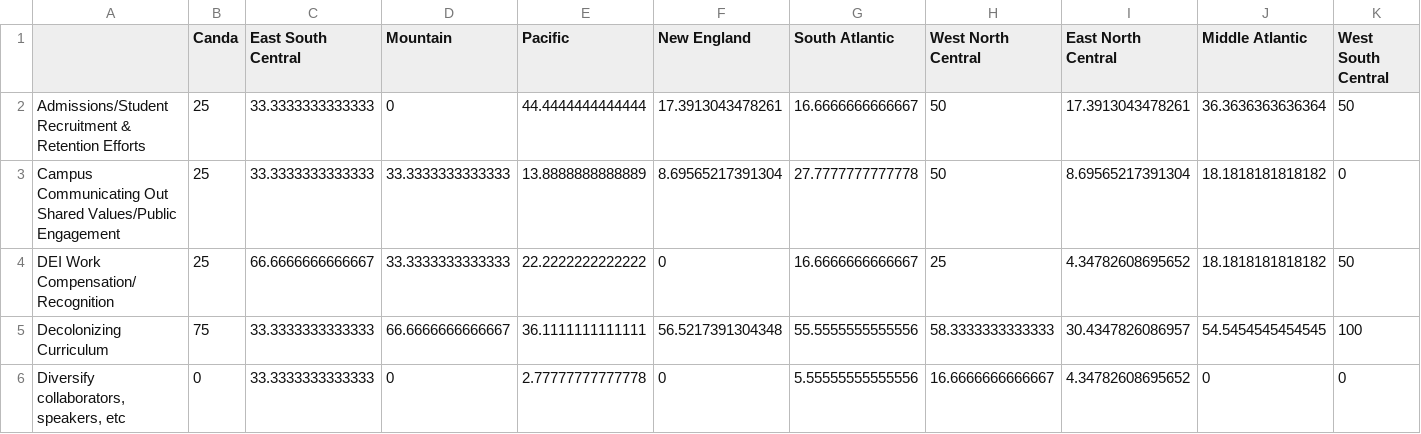
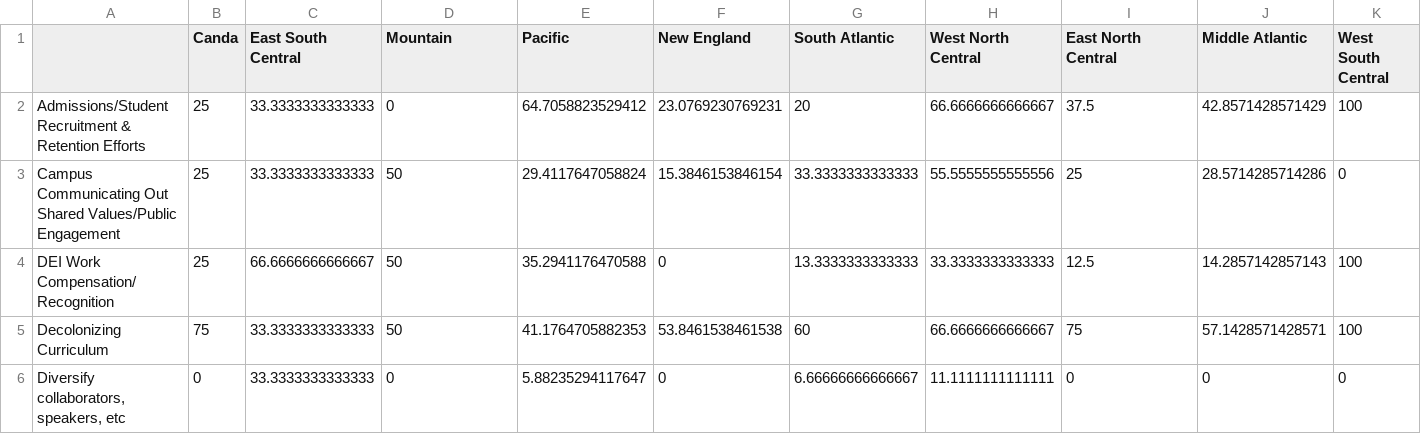
Before and after one commit to Tripati-Lab/D-Letters_16-20, a CSV file: Data/dedoose/Results/7. Divisions.freqs.2016.csv, drawn as a sheet; only a part is shown; the diff covers the shown part only.

```diff
--- a/Data/dedoose/Results/7. Divisions.freqs.2016.csv
+++ b/Data/dedoose/Results/7. Divisions.freqs.2016.csv
@@ -1,6 +1,6 @@
 "","Canda","East South Central","Mountain","Pacific","New England","South Atlantic","West North Central","East North Central","Middle Atlantic","West South Central"
-"Admissions/Student Recruitment & Retention Efforts",25,33.3333333333333,0,44.4444444444444,17.3913043478261,16.6666666666667,50,17.3913043478261,36.3636363636364,50
-"Campus Communicating Out Shared Values/Public Engagement",25,33.3333333333333,33.3333333333333,13.8888888888889,8.69565217391304,27.7777777777778,50,8.69565217391304,18.1818181818182,0
-"DEI Work Compensation/Recognition",25,66.6666666666667,33.3333333333333,22.2222222222222,0,16.6666666666667,25,4.34782608695652,18.1818181818182,50
-"Decolonizing Curriculum",75,33.3333333333333,66.6666666666667,36.1111111111111,56.5217391304348,55.5555555555556,58.3333333333333,30.4347826086957,54.5454545454545,100
-"Diversify collaborators, speakers, etc",0,33.3333333333333,0,2.77777777777778,0,5.55555555555556,16.6666666666667,4.34782608695652,0,0
+"Admissions/Student Recruitment & Retention Efforts",25,33.3333333333333,0,64.7058823529412,23.0769230769231,20,66.6666666666667,37.5,42.8571428571429,100
+"Campus Communicating Out Shared Values/Public Engagement",25,33.3333333333333,50,29.4117647058824,15.3846153846154,33.3333333333333,55.5555555555556,25,28.5714285714286,0
+"DEI Work Compensation/Recognition",25,66.6666666666667,50,35.2941176470588,0,13.3333333333333,33.3333333333333,12.5,14.2857142857143,100
+"Decolonizing Curriculum",75,33.3333333333333,50,41.1764705882353,53.8461538461538,60,66.6666666666667,75,57.1428571428571,100
+"Diversify collaborators, speakers, etc",0,33.3333333333333,0,5.88235294117647,0,6.66666666666667,11.1111111111111,0,0,0
```
Also changed, not shown: 54 edited cells elsewhere in this file, Data/dedoose/Results/1. freq.global.csv, Data/dedoose/Results/2. freq.time.csv, 17 other files.
